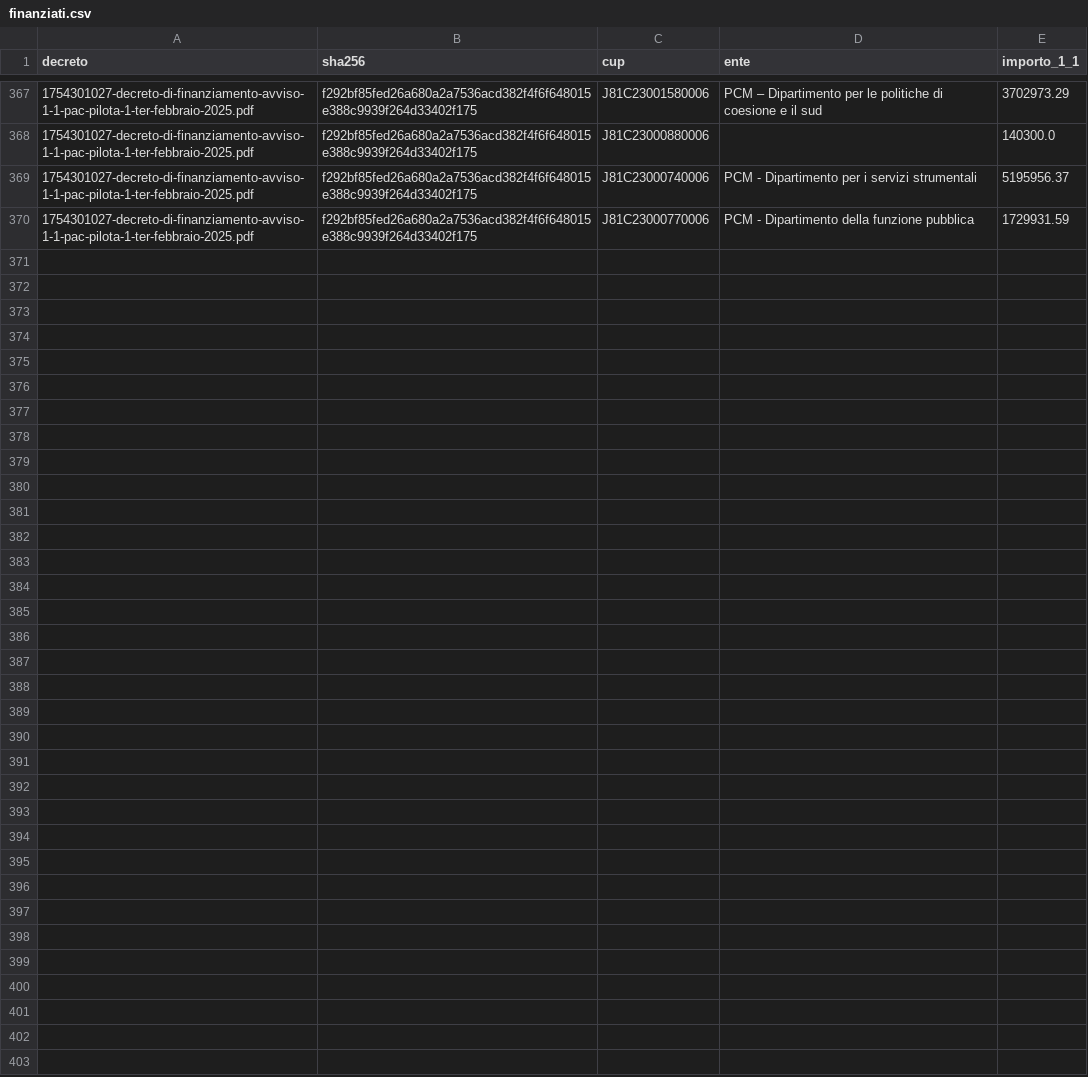
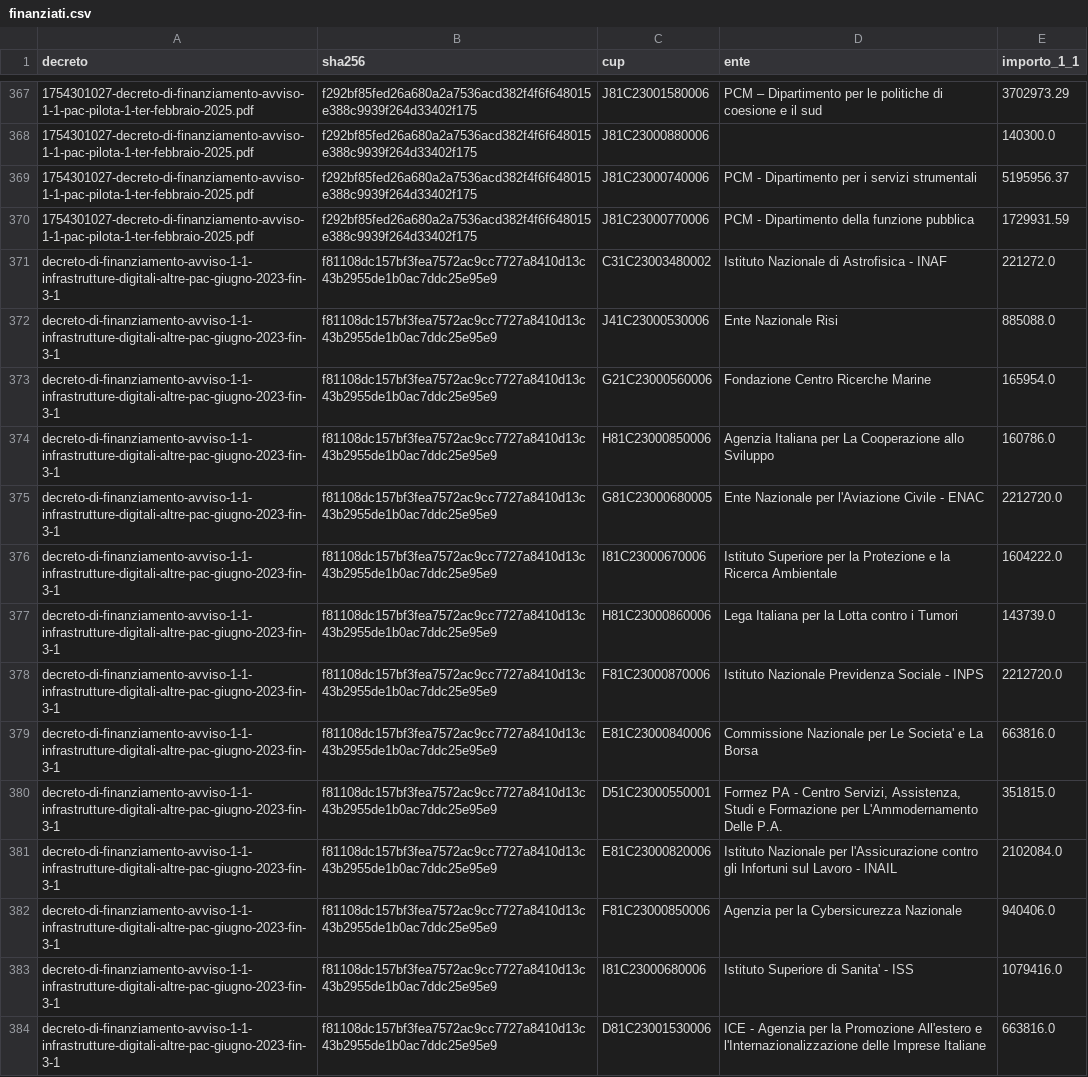
Before and after one commit to mxmap-it/analisi-spesa-ict, a CSV file: esiti/2026-11-06/pnrr11/finanziati.csv, drawn as a sheet; only a part is shown, gaps mark what is left out; the diff names each change by its address in the sheet, - before the commit and + after, or states it on an @@ line.

```diff
--- a/esiti/2026-11-06/pnrr11/finanziati.csv
+++ b/esiti/2026-11-06/pnrr11/finanziati.csv
+row 371: decreto-di-finanziamento-avviso-1-1-infrastrutture-digitali-altre-pac-giugno-2023-fin-3-1 | f81108dc157bf3fea7572ac9cc7727a8410d13c43b2955de1b0ac7ddc25e95e9 | C31C23003480002 | Istituto Nazionale di Astrofisica - INAF | 221272.0
+row 372: decreto-di-finanziamento-avviso-1-1-infrastrutture-digitali-altre-pac-giugno-2023-fin-3-1 | f81108dc157bf3fea7572ac9cc7727a8410d13c43b2955de1b0ac7ddc25e95e9 | J41C23000530006 | Ente Nazionale Risi | 885088.0
+row 373: decreto-di-finanziamento-avviso-1-1-infrastrutture-digitali-altre-pac-giugno-2023-fin-3-1 | f81108dc157bf3fea7572ac9cc7727a8410d13c43b2955de1b0ac7ddc25e95e9 | G21C23000560006 | Fondazione Centro Ricerche Marine | 165954.0
+row 374: decreto-di-finanziamento-avviso-1-1-infrastrutture-digitali-altre-pac-giugno-2023-fin-3-1 | f81108dc157bf3fea7572ac9cc7727a8410d13c43b2955de1b0ac7ddc25e95e9 | H81C23000850006 | Agenzia Italiana per La Cooperazione allo Sviluppo | 160786.0
+row 375: decreto-di-finanziamento-avviso-1-1-infrastrutture-digitali-altre-pac-giugno-2023-fin-3-1 | f81108dc157bf3fea7572ac9cc7727a8410d13c43b2955de1b0ac7ddc25e95e9 | G81C23000680005 | Ente Nazionale per l'Aviazione Civile - ENAC | 2212720.0
+row 376: decreto-di-finanziamento-avviso-1-1-infrastrutture-digitali-altre-pac-giugno-2023-fin-3-1 | f81108dc157bf3fea7572ac9cc7727a8410d13c43b2955de1b0ac7ddc25e95e9 | I81C23000670006 | Istituto Superiore per la Protezione e la Ricerca Ambientale | 1604222.0
+row 377: decreto-di-finanziamento-avviso-1-1-infrastrutture-digitali-altre-pac-giugno-2023-fin-3-1 | f81108dc157bf3fea7572ac9cc7727a8410d13c43b2955de1b0ac7ddc25e95e9 | H81C23000860006 | Lega Italiana per la Lotta contro i Tumori | 143739.0
+row 378: decreto-di-finanziamento-avviso-1-1-infrastrutture-digitali-altre-pac-giugno-2023-fin-3-1 | f81108dc157bf3fea7572ac9cc7727a8410d13c43b2955de1b0ac7ddc25e95e9 | F81C23000870006 | Istituto Nazionale Previdenza Sociale - INPS | 2212720.0
+row 379: decreto-di-finanziamento-avviso-1-1-infrastrutture-digitali-altre-pac-giugno-2023-fin-3-1 | f81108dc157bf3fea7572ac9cc7727a8410d13c43b2955de1b0ac7ddc25e95e9 | E81C23000840006 | Commissione Nazionale per Le Societa' e La Borsa | 663816.0
+row 380: decreto-di-finanziamento-avviso-1-1-infrastrutture-digitali-altre-pac-giugno-2023-fin-3-1 | f81108dc157bf3fea7572ac9cc7727a8410d13c43b2955de1b0ac7ddc25e95e9 | D51C23000550001 | Formez PA - Centro Servizi, Assistenza, Studi e Formazione per L'Ammodernamento Delle P.A. | 351815.0
+row 381: decreto-di-finanziamento-avviso-1-1-infrastrutture-digitali-altre-pac-giugno-2023-fin-3-1 | f81108dc157bf3fea7572ac9cc7727a8410d13c43b2955de1b0ac7ddc25e95e9 | E81C23000820006 | Istituto Nazionale per l'Assicurazione contro gli Infortuni sul Lavoro - INAIL | 2102084.0
+row 382: decreto-di-finanziamento-avviso-1-1-infrastrutture-digitali-altre-pac-giugno-2023-fin-3-1 | f81108dc157bf3fea7572ac9cc7727a8410d13c43b2955de1b0ac7ddc25e95e9 | F81C23000850006 | Agenzia per la Cybersicurezza Nazionale | 940406.0
+row 383: decreto-di-finanziamento-avviso-1-1-infrastrutture-digitali-altre-pac-giugno-2023-fin-3-1 | f81108dc157bf3fea7572ac9cc7727a8410d13c43b2955de1b0ac7ddc25e95e9 | I81C23000680006 | Istituto Superiore di Sanita' - ISS | 1079416.0
+row 384: decreto-di-finanziamento-avviso-1-1-infrastrutture-digitali-altre-pac-giugno-2023-fin-3-1 | f81108dc157bf3fea7572ac9cc7727a8410d13c43b2955de1b0ac7ddc25e95e9 | D81C23001530006 | ICE - Agenzia per la Promozione All'estero e l'Internazionalizzazione delle Imprese Italiane | 663816.0
```
Also changed, not shown: esiti/2026-11-06/imbuto/campione-tetti-giudizi.csv, esiti/2026-11-06/imbuto/tetti-cig-v2.csv, 12 other files.
